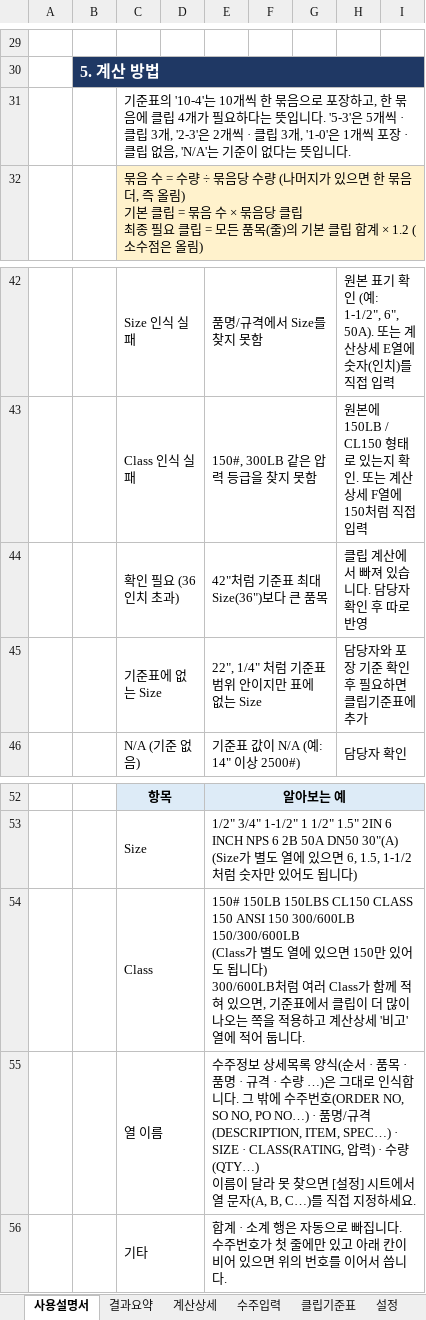
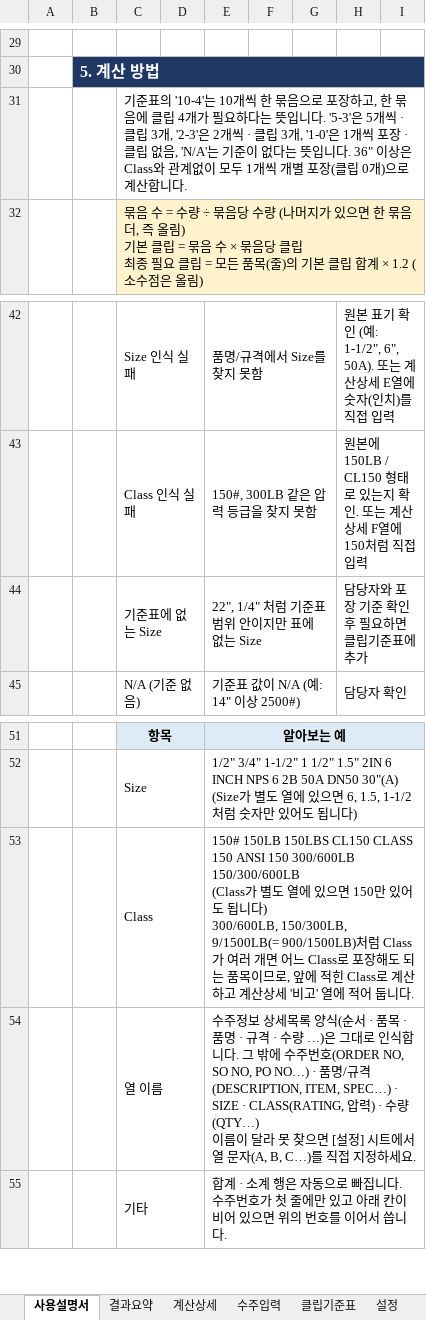
Before and after one commit to nick50511fxcs-ui/claude-skill-collection, an Excel workbook: excel/gasket-clip-calculator/GasketClipCalculator.xlsm, sheet 사용설명서, drawn as a sheet; only a part is shown, gaps mark what is left out; values as stored, in another font and other column widths than the file's, no borders; removed rows and columns are numbered as before the commit, all else as after; ↵ is a line break in a cell; the diff names each change by its address in the sheet, - before the commit and + after, or states it on an @@ line.

```diff
--- a/excel/gasket-clip-calculator/GasketClipCalculator.xlsm (sheet 사용설명서)
+++ b/excel/gasket-clip-calculator/GasketClipCalculator.xlsm (sheet 사용설명서)
-C31: …입니다.
+C31: …입니다. 36" 이상은 Class와 관계없이 모두 1개씩 개별 포장(클립 0개)으로 계산합니다.
-row 44:  |  | 확인 필요 (36인치 초과) |  | 42"처럼 기준표 최대 Size(36")보다 큰 품목 |  |  | 클립 계산에서 빠져 있습니다. 담당자 확인 후 따로 반영
-E53: …됩니다) ↵ 300/600LB처럼 여러 Class가 함께 적혀 있으면, 기준표에서 클립이 더 많이 나오는 쪽을 적용하고 계…
+E53: …됩니다) ↵ 300/600LB, 150/300LB, 9/1500LB(= 900/1500LB)처럼 Class가 여러 개면 어느 Class로 포장해도 되는 품목이므로, 앞에 적힌 Class로 계산하고 계…
```
Also changed, not shown: sheet 클립기준표, 3 other files.
